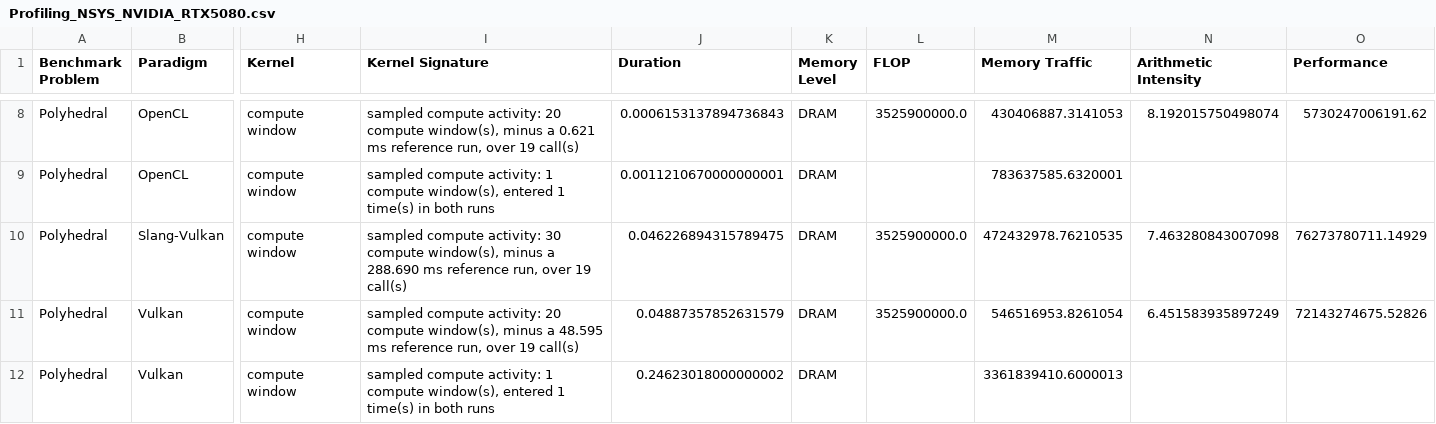
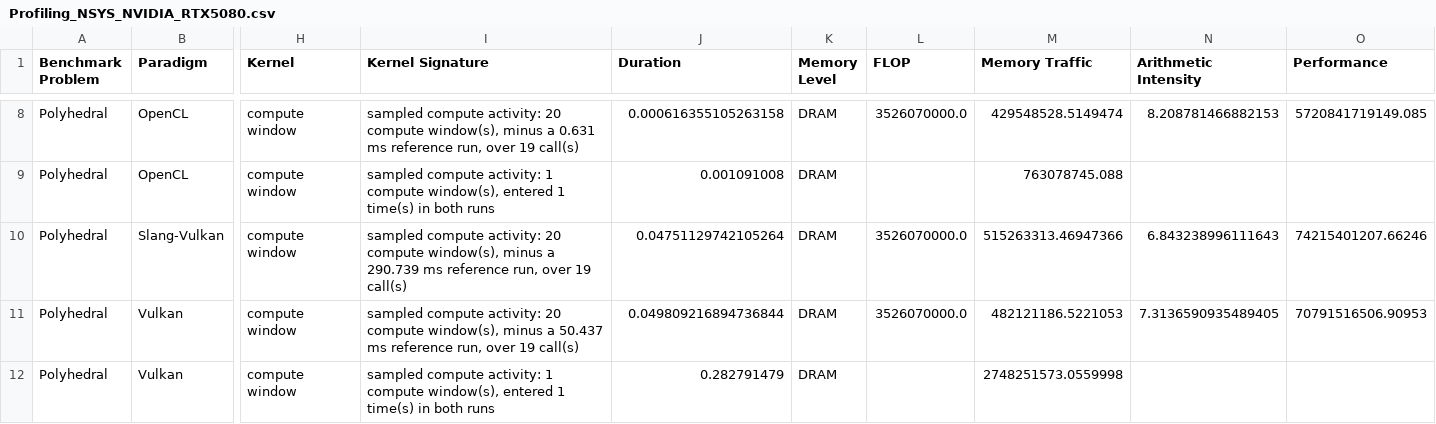
Before and after one commit to schuhmaj/performance-portability-benchmark, a CSV file: results/Profiling_NSYS_NVIDIA_RTX5080.csv, drawn as a sheet; only a part is shown, gaps mark what is left out; the diff covers the shown part only; the diff names each change by its address in the sheet, - before the commit and + after, or states it on an @@ line.

```diff
--- a/results/Profiling_NSYS_NVIDIA_RTX5080.csv
+++ b/results/Profiling_NSYS_NVIDIA_RTX5080.csv
-I8 (Kernel Signature): …minus a 0.621 ms reference…
+I8 (Kernel Signature): …minus a 0.631 ms reference…
-J8 (Duration): 0.0006153137894736843
+J8 (Duration): 0.000616355105263158
-L8 (FLOP): 3525900000.0
+L8 (FLOP): 3526070000.0
-M8 (Memory Traffic): 430406887.3141053
+M8 (Memory Traffic): 429548528.5149474
-N8 (Arithmetic Intensity): 8.192015750498074
+N8 (Arithmetic Intensity): 8.208781466882153
-O8 (Performance): 5730247006191.62
+O8 (Performance): 5720841719149.085
-J9 (Duration): 0.0011210670000000001
+J9 (Duration): 0.001091008
-M9 (Memory Traffic): 783637585.6320001
+M9 (Memory Traffic): 763078745.088
-I10 (Kernel Signature): …compute activity: 30 compute window(s), minus a 288.690 ms reference…
+I10 (Kernel Signature): …compute activity: 20 compute window(s), minus a 290.739 ms reference…
-J10 (Duration): 0.046226894315789475
+J10 (Duration): 0.04751129742105264
-L10:L11 (FLOP): 3525900000.0
+L10:L11 (FLOP): 3526070000.0
-M10 (Memory Traffic): 472432978.76210535
+M10 (Memory Traffic): 515263313.46947366
-N10 (Arithmetic Intensity): 7.463280843007098
+N10 (Arithmetic Intensity): 6.843238996111643
-O10 (Performance): 76273780711.14929
+O10 (Performance): 74215401207.66246
-I11 (Kernel Signature): …minus a 48.595 ms reference…
+I11 (Kernel Signature): …minus a 50.437 ms reference…
-J11 (Duration): 0.04887357852631579
+J11 (Duration): 0.049809216894736844
-M11 (Memory Traffic): 546516953.8261054
+M11 (Memory Traffic): 482121186.5221053
-N11 (Arithmetic Intensity): 6.451583935897249
+N11 (Arithmetic Intensity): 7.3136590935489405
-O11 (Performance): 72143274675.52826
+O11 (Performance): 70791516506.90953
-J12 (Duration): 0.24623018000000002
+J12 (Duration): 0.282791479
-M12 (Memory Traffic): 3361839410.6000013
+M12 (Memory Traffic): 2748251573.0559998
```
Also changed, not shown: 27 edited cells elsewhere in this file, results/Profiling_NCU_NVIDIA_RTX5080.csv, results/Profiling_NGFX_NVIDIA_RTX5080.csv, 13 other files.
